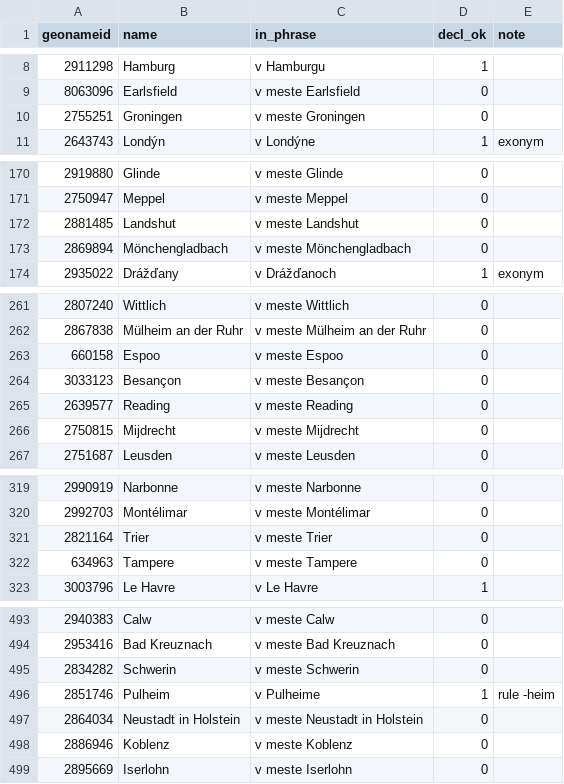
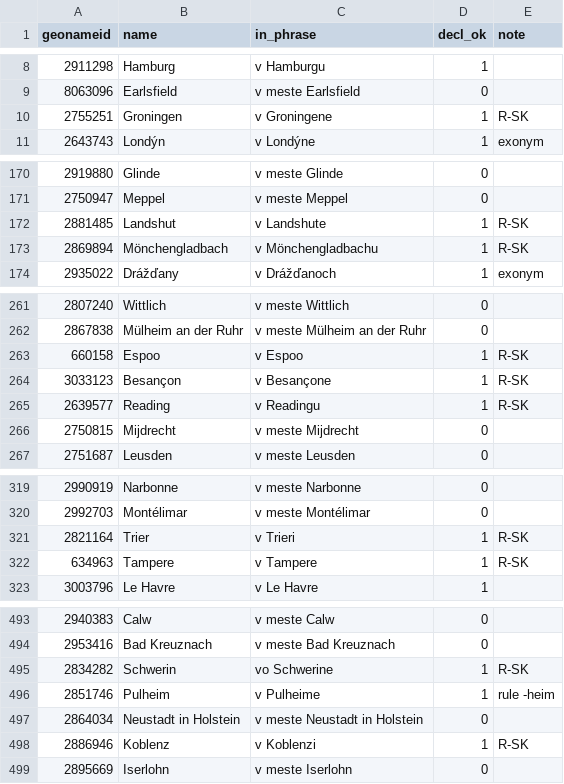
Before and after one commit to hemptoon/blokvolt-rs, a CSV file: content/world/i18n/sk/cities.csv, drawn as a sheet; only a part is shown, gaps mark what is left out; the diff covers the shown part only.

```diff
--- a/content/world/i18n/sk/cities.csv
+++ b/content/world/i18n/sk/cities.csv
@@ -9,3 +9,3 @@ geonameid,name,in_phrase,decl_ok,note
 8063096,Earlsfield,v meste Earlsfield,0,
-2755251,Groningen,v meste Groningen,0,
+2755251,Groningen,v Groningene,1,R-SK
 2643743,Londýn,v Londýne,1,exonym
@@ -171,4 +171,4 @@ geonameid,name,in_phrase,decl_ok,note
 2750947,Meppel,v meste Meppel,0,
-2881485,Landshut,v meste Landshut,0,
-2869894,Mönchengladbach,v meste Mönchengladbach,0,
+2881485,Landshut,v Landshute,1,R-SK
+2869894,Mönchengladbach,v Mönchengladbachu,1,R-SK
 2935022,Drážďany,v Drážďanoch,1,exonym
@@ -262,5 +262,5 @@ geonameid,name,in_phrase,decl_ok,note
 2867838,Mülheim an der Ruhr,v meste Mülheim an der Ruhr,0,
-660158,Espoo,v meste Espoo,0,
-3033123,Besançon,v meste Besançon,0,
-2639577,Reading,v meste Reading,0,
+660158,Espoo,v Espoo,1,R-SK
+3033123,Besançon,v Besançone,1,R-SK
+2639577,Reading,v Readingu,1,R-SK
 2750815,Mijdrecht,v meste Mijdrecht,0,
@@ -320,4 +320,4 @@ geonameid,name,in_phrase,decl_ok,note
 2992703,Montélimar,v meste Montélimar,0,
-2821164,Trier,v meste Trier,0,
-634963,Tampere,v meste Tampere,0,
+2821164,Trier,v Trieri,1,R-SK
+634963,Tampere,v Tampere,1,R-SK
 3003796,Le Havre,v Le Havre,1,
@@ -494,6 +494,6 @@ geonameid,name,in_phrase,decl_ok,note
 2953416,Bad Kreuznach,v meste Bad Kreuznach,0,
-2834282,Schwerin,v meste Schwerin,0,
+2834282,Schwerin,vo Schwerine,1,R-SK
 2851746,Pulheim,v Pulheime,1,rule -heim
 2864034,Neustadt in Holstein,v meste Neustadt in Holstein,0,
-2886946,Koblenz,v meste Koblenz,0,
+2886946,Koblenz,v Koblenzi,1,R-SK
 2895669,Iserlohn,v meste Iserlohn,0,
```
Also changed, not shown: 54 edited cells elsewhere in this file, 7 other files.
